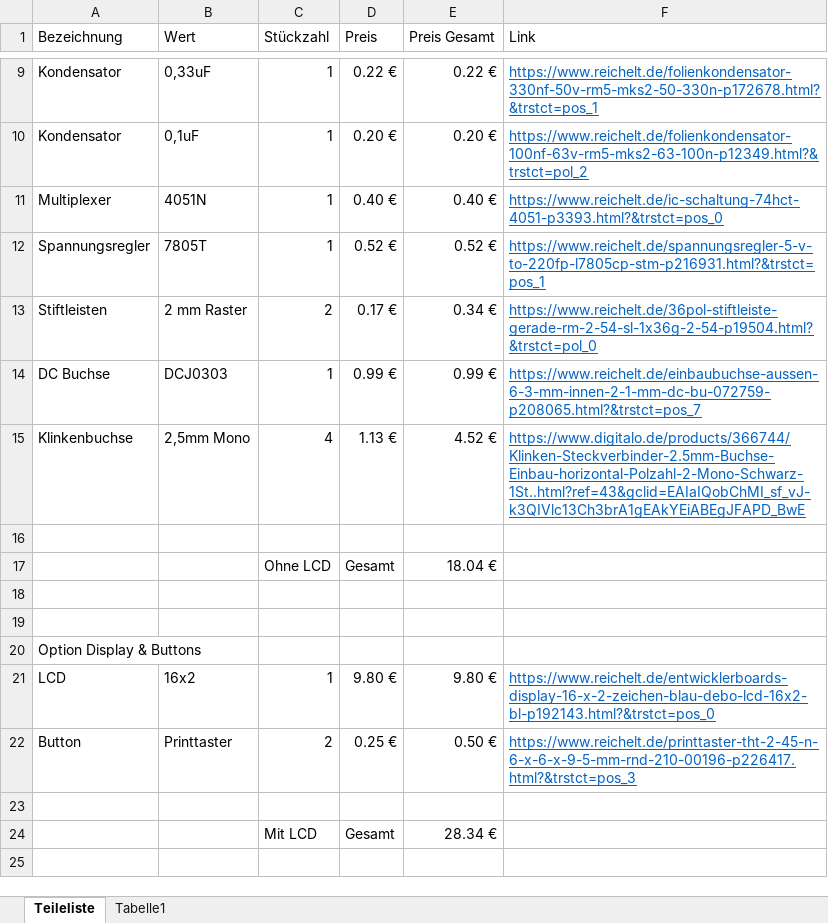
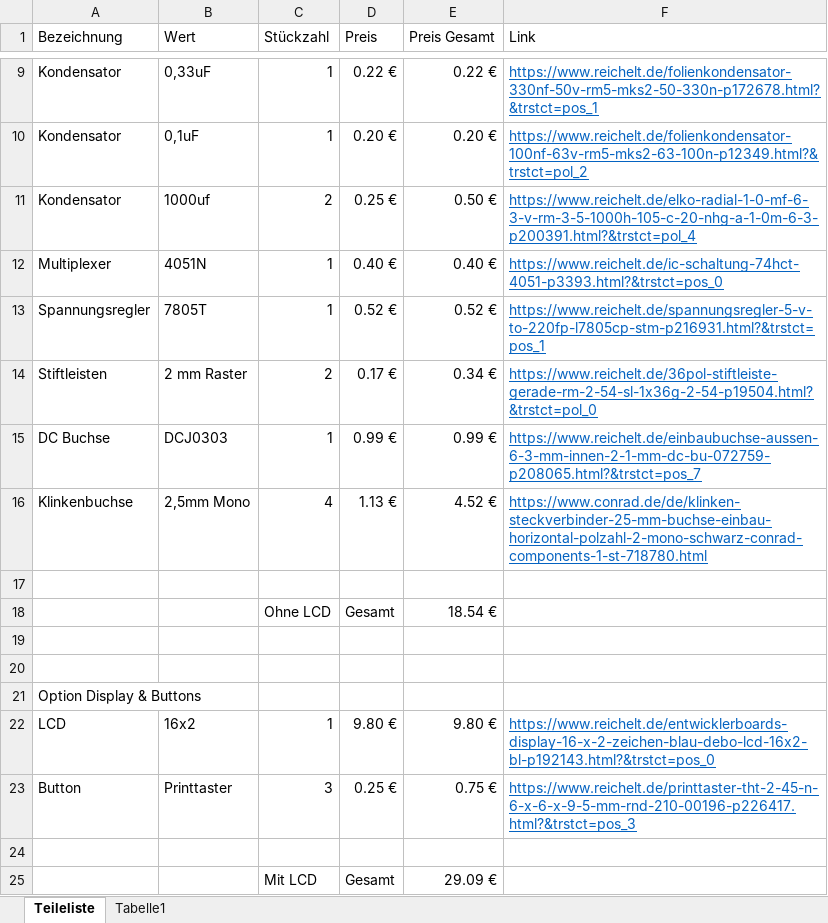
Before and after one commit to zaphi/Grilloino2000, an Excel workbook: BOM/Teileliste.xlsx, sheet Teileliste, drawn as a sheet; only a part is shown, gaps mark what is left out; values as stored, in another font and other column widths than the file's, no borders; addresses are those after the commit; the diff names each change by its address in the sheet, - before the commit and + after, or states it on an @@ line.

Commit message:
update

```diff
--- a/BOM/Teileliste.xlsx (sheet Teileliste)
+++ b/BOM/Teileliste.xlsx (sheet Teileliste)
+row 11: Kondensator | 1000uf | 2 | 0.25 € | 0.50 € | https://www.reichelt.de/elko-radial-1-0-mf-6-3-v-rm-3-5-1000h-105-c-20-nhg-a-1-0m-6-3-p200391.html?&trstct=pol_4
-F16 (Link): https://www.digitalo.de/products/366744/Klinken-Steckverbinder-2.5mm-Buchse-Einbau-horizontal-Polzahl-2-Mono-Schwarz-1St..html?ref=43&gclid=EAIaIQobChMI_sf_vJ-k3QIVlc13Ch3brA1gEAkYEiABEgJFAPD_BwE
+F16 (Link): https://www.conrad.de/de/klinken-steckverbinder-25-mm-buchse-einbau-horizontal-polzahl-2-mono-schwarz-conrad-components-1-st-718780.html
-E18 (Preis Gesamt): 18.04 €
+E18 (Preis Gesamt): 18.54 €
-C23 (Stückzahl): 2
+C23 (Stückzahl): 3
-E23 (Preis Gesamt): 0.50 €
+E23 (Preis Gesamt): 0.75 €
-E25 (Preis Gesamt): 28.34 €
+E25 (Preis Gesamt): 29.09 €
```
Also changed, not shown: formulas that keep their value.
